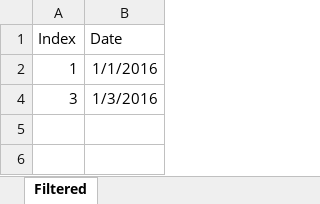
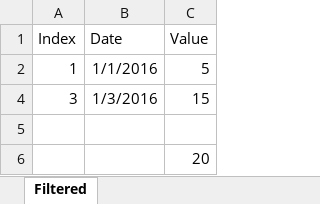
Before and after one commit to ecommandeur/python-xlsx-conv, an Excel workbook: resources/Filtered.xlsx, sheet Filtered, drawn as a sheet; values as stored, in another font and other column widths than the file's, no borders; the diff names each change by its address in the sheet, - before the commit and + after, or states it on an @@ line.

```diff
--- a/resources/Filtered.xlsx (sheet Filtered)
+++ b/resources/Filtered.xlsx (sheet Filtered)
+column C (Value), rows 2-4: 5 | 15
+row 5: (empty)
+row 6:  |  | 20
```
Also changed, not shown: hidden cells, resources/Characters.xlsx, 7 other files.
